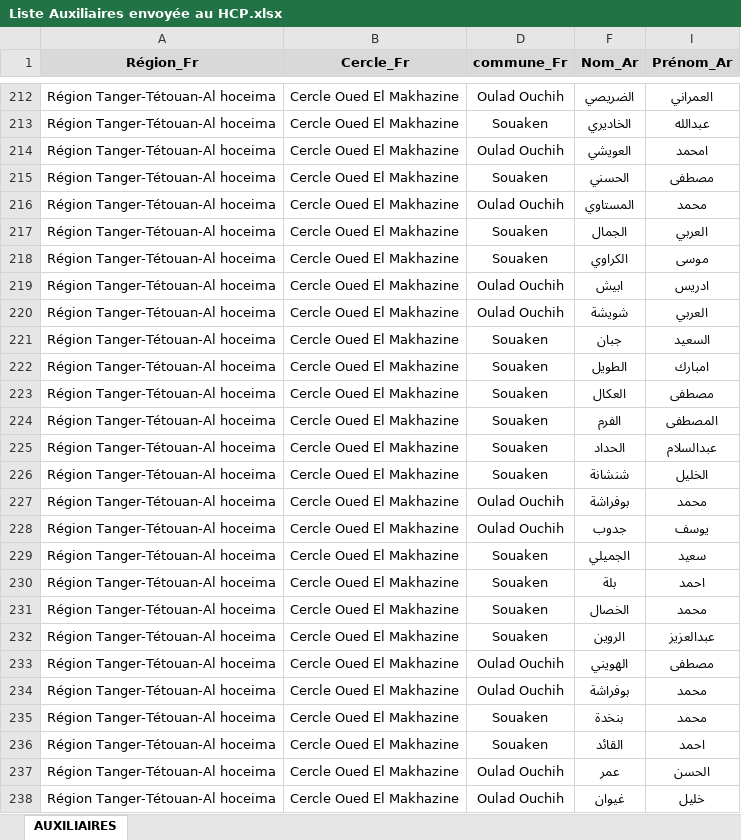
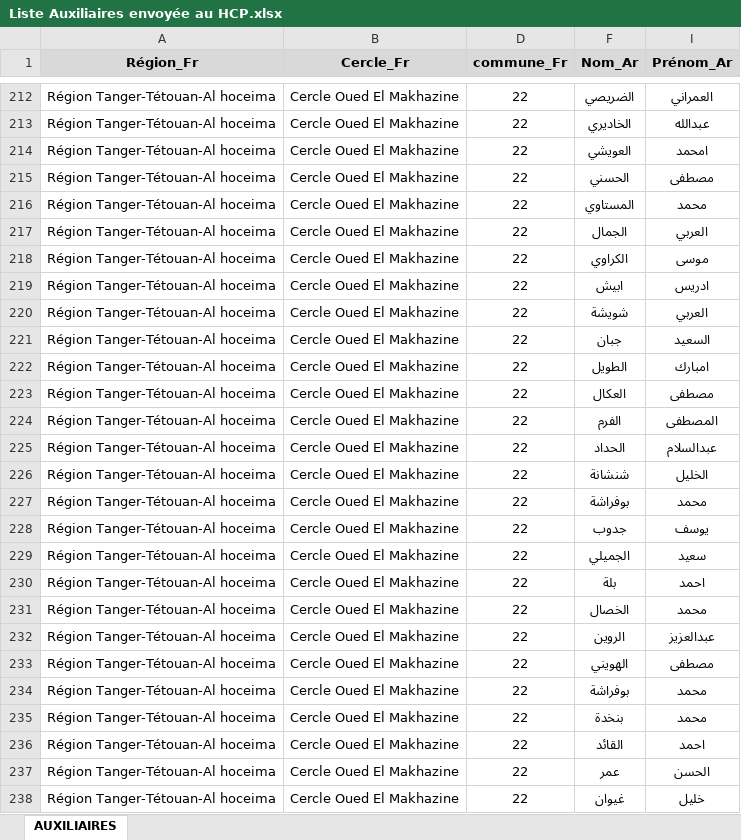
Before and after one commit to ABDELILAHelkrymy/dataCollectProv, an Excel workbook: Liste Auxiliaires envoyée au HCP.xlsx, sheet AUXILIAIRES, drawn as a sheet; only a part is shown, gaps mark what is left out; values as stored, in another font and other column widths than the file's, no borders; conditional formats not drawn; the diff covers the shown part only; the diff names each change by its address in the sheet, - before the commit and + after, or states it on an @@ line.

```diff
--- a/Liste Auxiliaires envoyée au HCP.xlsx (sheet AUXILIAIRES)
+++ b/Liste Auxiliaires envoyée au HCP.xlsx (sheet AUXILIAIRES)
-D212 (commune_Fr): Oulad Ouchih
+D212 (commune_Fr): 22
-D213 (commune_Fr): Souaken
+D213 (commune_Fr): 22
-D214 (commune_Fr): Oulad Ouchih
+D214 (commune_Fr): 22
-D215 (commune_Fr): Souaken
+D215 (commune_Fr): 22
-D216 (commune_Fr): Oulad Ouchih
+D216 (commune_Fr): 22
-D217:D218 (commune_Fr): Souaken
+D217:D218 (commune_Fr): 22
-D219:D220 (commune_Fr): Oulad Ouchih
+D219:D220 (commune_Fr): 22
-D221:D226 (commune_Fr): Souaken
+D221:D226 (commune_Fr): 22
-D227:D228 (commune_Fr): Oulad Ouchih
+D227:D228 (commune_Fr): 22
-D229:D232 (commune_Fr): Souaken
+D229:D232 (commune_Fr): 22
-D233:D234 (commune_Fr): Oulad Ouchih
+D233:D234 (commune_Fr): 22
-D235:D236 (commune_Fr): Souaken
+D235:D236 (commune_Fr): 22
-D237:D238 (commune_Fr): Oulad Ouchih
+D237:D238 (commune_Fr): 22
```
Also changed, not shown: 90 edited cells elsewhere in this sheet, hidden cells, 1 other file.
